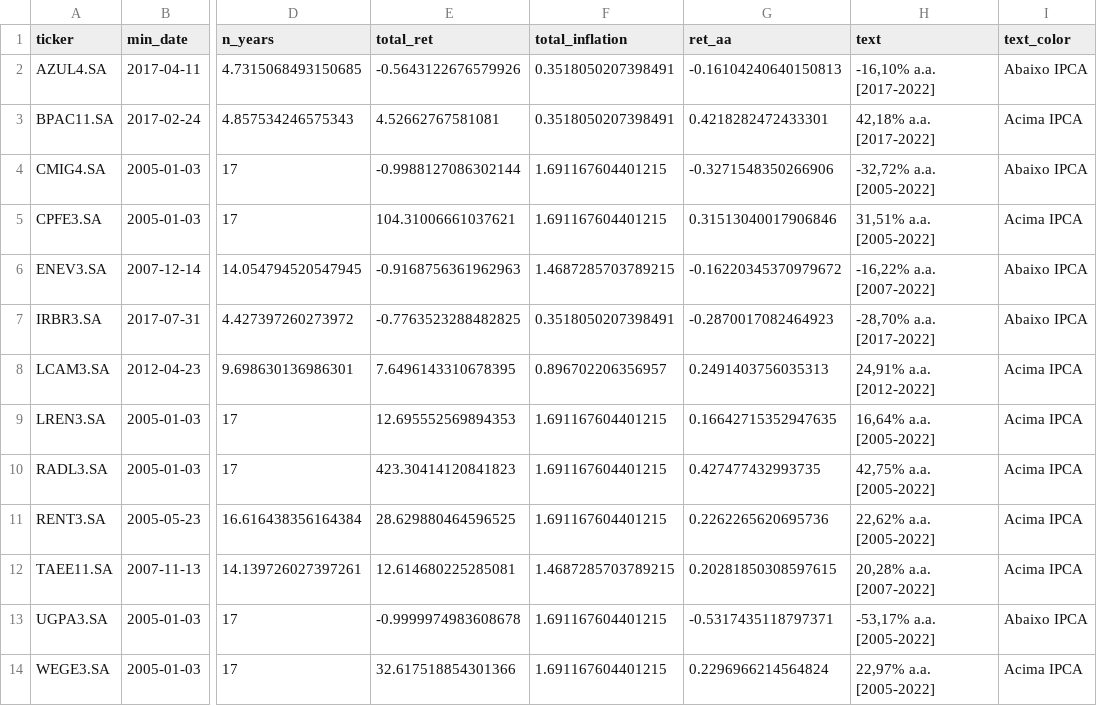
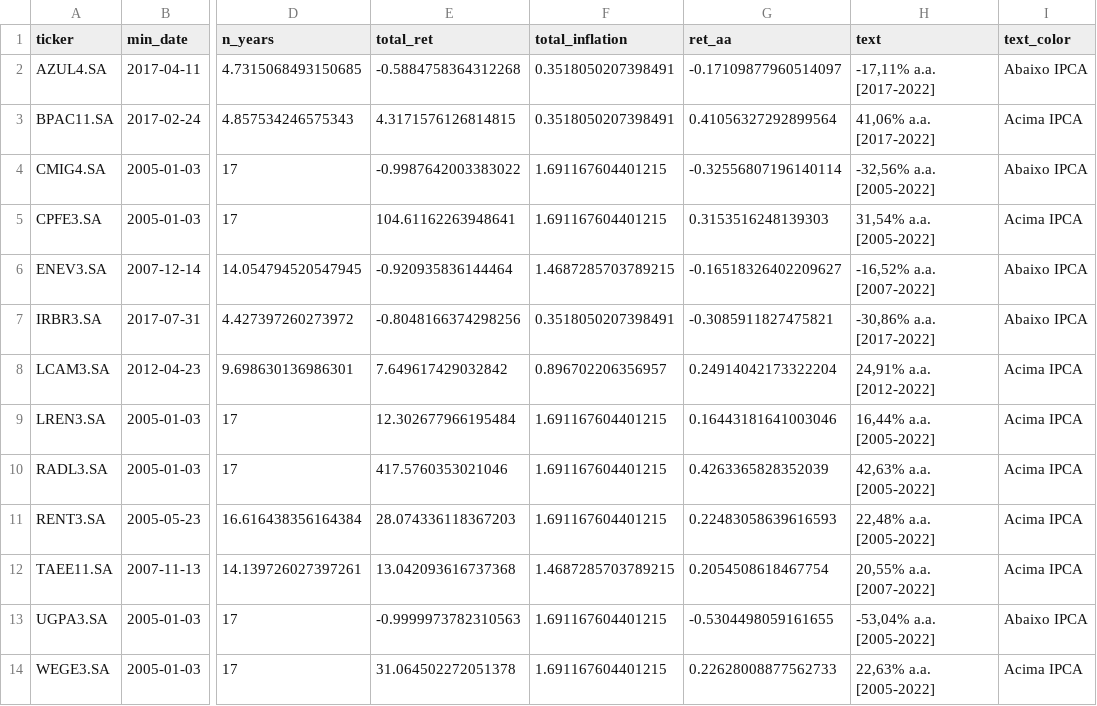
Before and after one commit to msperlin/vdr, a CSV file: inst/extdata/data/Chapter04-performance-14-stocks-2005-2022.csv, drawn as a sheet; only a part is shown, gaps mark what is left out; the diff names each change by its address in the sheet, - before the commit and + after, or states it on an @@ line.

```diff
--- a/inst/extdata/data/Chapter04-performance-14-stocks-2005-2022.csv
+++ b/inst/extdata/data/Chapter04-performance-14-stocks-2005-2022.csv
-E2 (total_ret): -0.5643122676579926
+E2 (total_ret): -0.5884758364312268
-G2 (ret_aa): -0.16104240640150813
+G2 (ret_aa): -0.17109877960514097
-H2 (text): -16,10% a.a. [2017-2022]
+H2 (text): -17,11% a.a. [2017-2022]
-E3 (total_ret): 4.52662767581081
+E3 (total_ret): 4.3171576126814815
-G3 (ret_aa): 0.4218282472433301
+G3 (ret_aa): 0.41056327292899564
-H3 (text): 42,18% a.a. [2017-2022]
+H3 (text): 41,06% a.a. [2017-2022]
-E4 (total_ret): -0.9988127086302144
+E4 (total_ret): -0.9987642003383022
-G4 (ret_aa): -0.3271548350266906
+G4 (ret_aa): -0.32556807196140114
-H4 (text): -32,72% a.a. [2005-2022]
+H4 (text): -32,56% a.a. [2005-2022]
-E5 (total_ret): 104.31006661037621
+E5 (total_ret): 104.61162263948641
-G5 (ret_aa): 0.31513040017906846
+G5 (ret_aa): 0.3153516248139303
-H5 (text): 31,51% a.a. [2005-2022]
+H5 (text): 31,54% a.a. [2005-2022]
-E6 (total_ret): -0.9168756361962963
+E6 (total_ret): -0.920935836144464
-G6 (ret_aa): -0.16220345370979672
+G6 (ret_aa): -0.16518326402209627
-H6 (text): -16,22% a.a. [2007-2022]
+H6 (text): -16,52% a.a. [2007-2022]
-E7 (total_ret): -0.7763523288482825
+E7 (total_ret): -0.8048166374298256
-G7 (ret_aa): -0.2870017082464923
+G7 (ret_aa): -0.3085911827475821
-H7 (text): -28,70% a.a. [2017-2022]
+H7 (text): -30,86% a.a. [2017-2022]
-E8 (total_ret): 7.6496143310678395
+E8 (total_ret): 7.649617429032842
-G8 (ret_aa): 0.2491403756035313
+G8 (ret_aa): 0.24914042173322204
-E9 (total_ret): 12.695552569894353
+E9 (total_ret): 12.302677966195484
-G9 (ret_aa): 0.16642715352947635
+G9 (ret_aa): 0.16443181641003046
-H9 (text): 16,64% a.a. [2005-2022]
+H9 (text): 16,44% a.a. [2005-2022]
-E10 (total_ret): 423.30414120841823
+E10 (total_ret): 417.5760353021046
-G10 (ret_aa): 0.427477432993735
+G10 (ret_aa): 0.4263365828352039
-H10 (text): 42,75% a.a. [2005-2022]
+H10 (text): 42,63% a.a. [2005-2022]
-E11 (total_ret): 28.629880464596525
+E11 (total_ret): 28.074336118367203
-G11 (ret_aa): 0.2262265620695736
+G11 (ret_aa): 0.22483058639616593
-H11 (text): 22,62% a.a. [2005-2022]
+H11 (text): 22,48% a.a. [2005-2022]
-E12 (total_ret): 12.614680225285081
+E12 (total_ret): 13.042093616737368
-G12 (ret_aa): 0.20281850308597615
+G12 (ret_aa): 0.2054508618467754
-H12 (text): 20,28% a.a. [2007-2022]
+H12 (text): 20,55% a.a. [2007-2022]
-E13 (total_ret): -0.9999974983608678
+E13 (total_ret): -0.9999973782310563
-G13 (ret_aa): -0.5317435118797371
+G13 (ret_aa): -0.5304498059161655
-H13 (text): -53,17% a.a. [2005-2022]
+H13 (text): -53,04% a.a. [2005-2022]
-E14 (total_ret): 32.617518854301366
+E14 (total_ret): 31.064502272051378
-G14 (ret_aa): 0.2296966214564824
+G14 (ret_aa): 0.22628008877562733
-H14 (text): 22,97% a.a. [2005-2022]
+H14 (text): 22,63% a.a. [2005-2022]
```
Also changed, not shown: inst/extdata/data/Chapter04-selic-2000-2022.csv, 3 other files.
